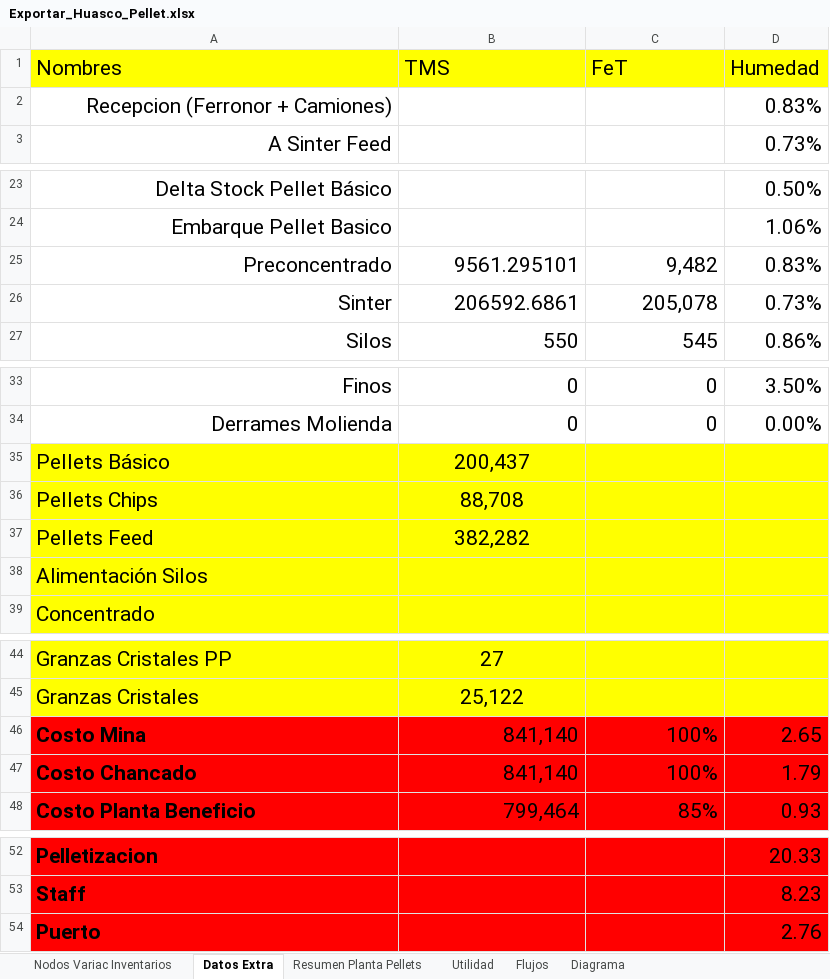
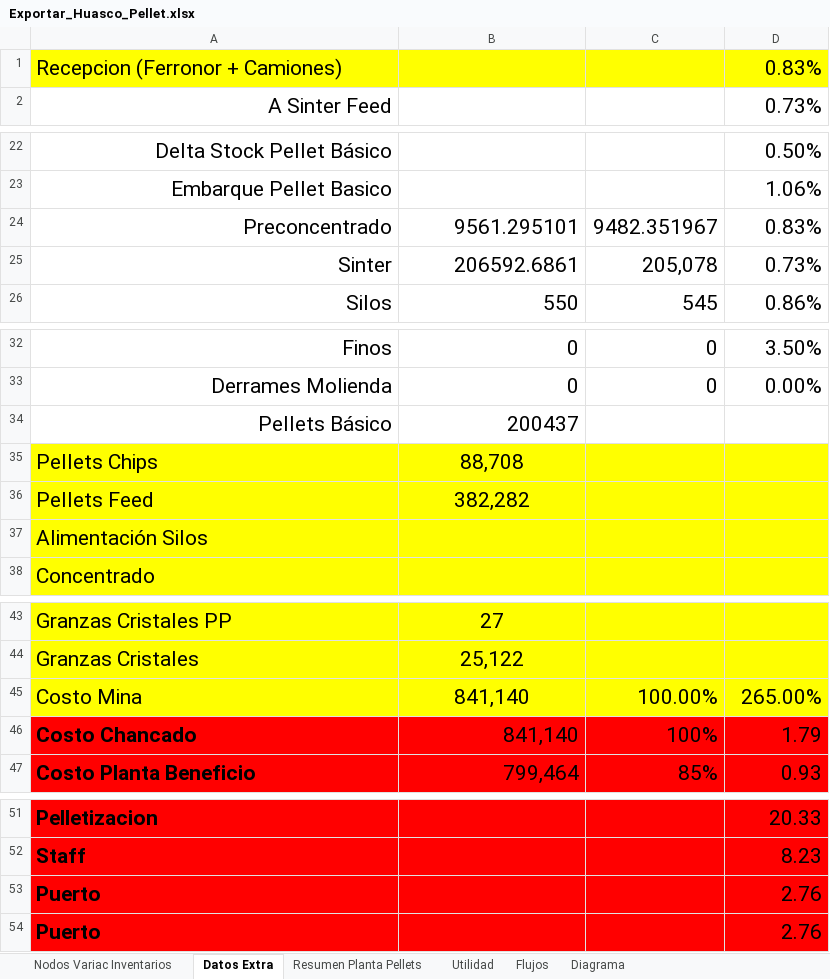
Before and after one commit to fracastr/minera, an Excel workbook: public/Export/Exportar_Huasco_Pellet.xlsx, sheet Datos Extra, drawn as a sheet; only a part is shown, gaps mark what is left out; values as stored, in another font and other column widths than the file's, no borders; removed rows and columns are numbered as before the commit, all else as after; the diff names each change by its address in the sheet, - before the commit and + after, or states it on an @@ line.

```diff
--- a/public/Export/Exportar_Huasco_Pellet.xlsx (sheet Datos Extra)
+++ b/public/Export/Exportar_Huasco_Pellet.xlsx (sheet Datos Extra)
-row 1: Nombres | TMS | FeT | Humedad
-A1:D1 fill: none
+A1:D1 fill: #FFFF00
-A1 alignment: right
+A1 alignment: left
-C24: 9,482
+C24: 9482.351967
-A34:D34 fill: #FFFF00
+A34:D34 fill: none
-A34 alignment: left
+A34 alignment: right
-B34: 200,437
+B34: 200437
-B34 alignment: center
+B34 alignment: right
-A45:D45 fill: #FF0000
+A45:D45 fill: #FFFF00
-A45 bold: on
+A45 bold: off
-B45 alignment: right
+B45 alignment: center
-C45: 100%
+C45: 100.00%
-D45: 2.65
+D45: 265.00%
+row 53: Puerto |  |  | 2.76
```
Also changed, not shown: sheet Diagrama, formulas that keep their value.
